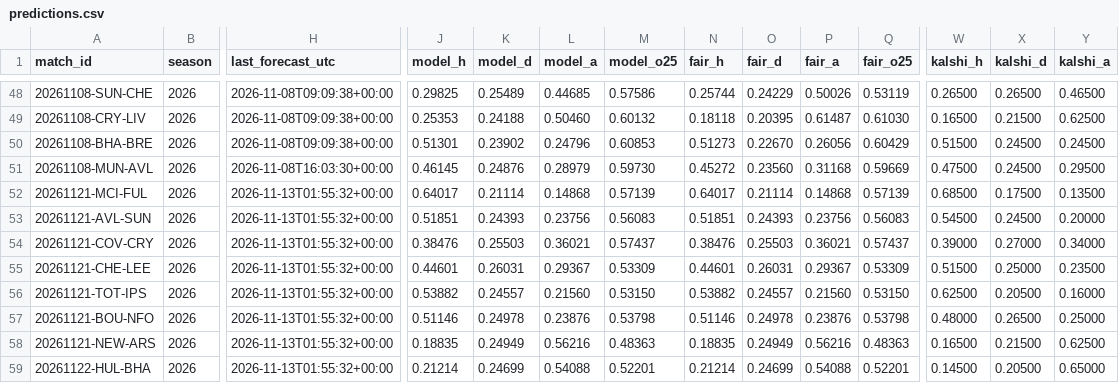
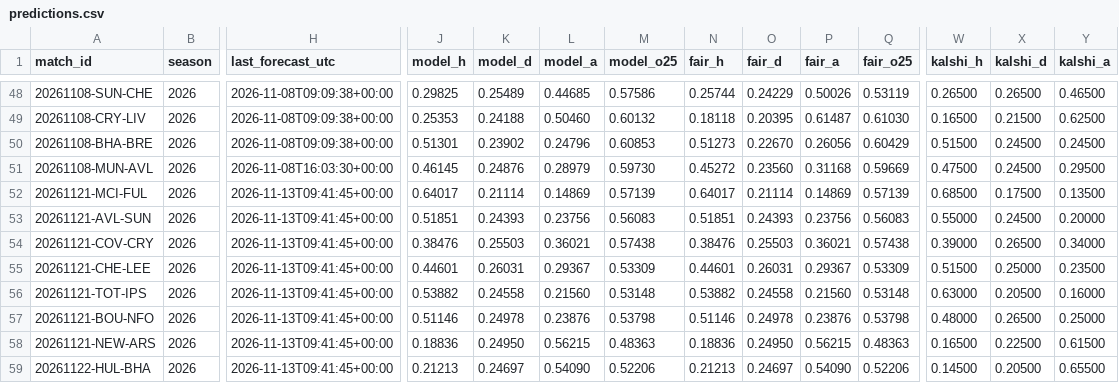
Before and after one commit to mahmedken/betting-analytics, a CSV file: data/ledger/predictions.csv, drawn as a sheet; only a part is shown, gaps mark what is left out; the diff covers the shown part only; the diff names each change by its address in the sheet, - before the commit and + after, or states it on an @@ line.

```diff
--- a/data/ledger/predictions.csv
+++ b/data/ledger/predictions.csv
-H52:H59 (last_forecast_utc): 2026-11-13T01:55:32+00:00
+H52:H59 (last_forecast_utc): 2026-11-13T09:41:45+00:00
-L52 (model_a): 0.14868
+L52 (model_a): 0.14869
-P52 (fair_a): 0.14868
+P52 (fair_a): 0.14869
-W53 (kalshi_h): 0.54500
+W53 (kalshi_h): 0.55000
-M54 (model_o25): 0.57437
+M54 (model_o25): 0.57438
-Q54 (fair_o25): 0.57437
+Q54 (fair_o25): 0.57438
-X54 (kalshi_d): 0.27000
+X54 (kalshi_d): 0.26500
-K56 (model_d): 0.24557
+K56 (model_d): 0.24558
-M56 (model_o25): 0.53150
+M56 (model_o25): 0.53148
-O56 (fair_d): 0.24557
+O56 (fair_d): 0.24558
-Q56 (fair_o25): 0.53150
+Q56 (fair_o25): 0.53148
-W56 (kalshi_h): 0.62500
+W56 (kalshi_h): 0.63000
-J58 (model_h): 0.18835
+J58 (model_h): 0.18836
-K58 (model_d): 0.24949
+K58 (model_d): 0.24950
-L58 (model_a): 0.56216
+L58 (model_a): 0.56215
-N58 (fair_h): 0.18835
+N58 (fair_h): 0.18836
-O58 (fair_d): 0.24949
+O58 (fair_d): 0.24950
-P58 (fair_a): 0.56216
+P58 (fair_a): 0.56215
-X58 (kalshi_d): 0.21500
+X58 (kalshi_d): 0.22500
-Y58 (kalshi_a): 0.62500
+Y58 (kalshi_a): 0.61500
-J59 (model_h): 0.21214
+J59 (model_h): 0.21213
-K59 (model_d): 0.24699
+K59 (model_d): 0.24697
-L59 (model_a): 0.54088
+L59 (model_a): 0.54090
-M59 (model_o25): 0.52201
+M59 (model_o25): 0.52206
-N59 (fair_h): 0.21214
+N59 (fair_h): 0.21213
-O59 (fair_d): 0.24699
+O59 (fair_d): 0.24697
-P59 (fair_a): 0.54088
+P59 (fair_a): 0.54090
-Q59 (fair_o25): 0.52201
+Q59 (fair_o25): 0.52206
-Y59 (kalshi_a): 0.65000
+Y59 (kalshi_a): 0.65500
```
Also changed, not shown: 86 edited cells elsewhere in this file, data/ledger/afcon_predictions.csv, 9 other files.
